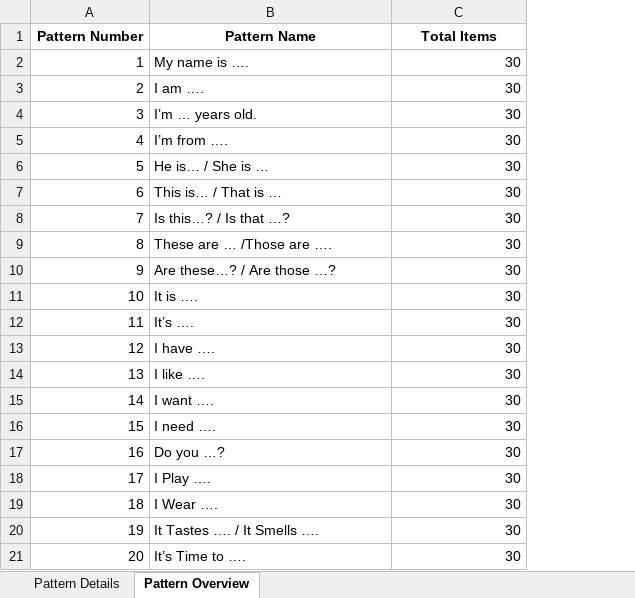
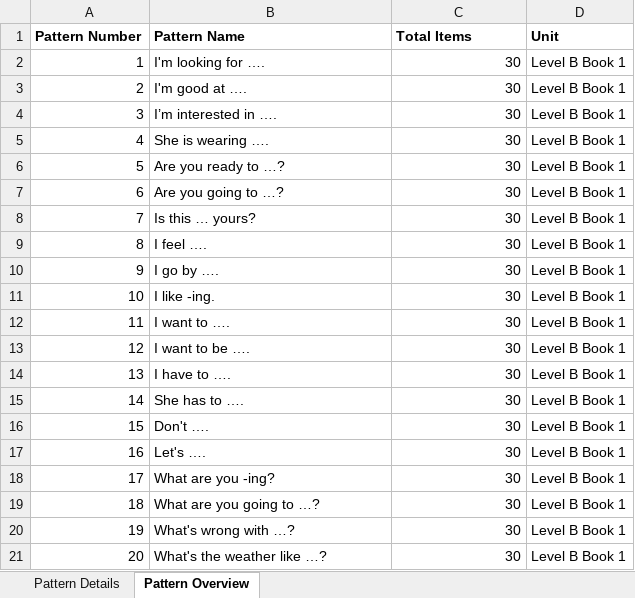
Before and after one commit to JustinJ90/worksheet-vercel, an Excel workbook: databases/PU Level B Book 1.xlsx, sheet Pattern Overview, drawn as a sheet; values as stored, in another font and other column widths than the file's, no borders; the diff names each change by its address in the sheet, - before the commit and + after, or states it on an @@ line.

```diff
--- a/databases/PU Level B Book 1.xlsx (sheet Pattern Overview)
+++ b/databases/PU Level B Book 1.xlsx (sheet Pattern Overview)
+column D (Unit), rows 2-21: all Level B Book 1
-A1:C1 alignment: center
+A1:C1 alignment: left
-B2 (Pattern Name): My name is ….
+B2 (Pattern Name): I'm looking for ….
-B3 (Pattern Name): I am ….
+B3 (Pattern Name): I'm good at ….
-B4 (Pattern Name): I’m … years old.
+B4 (Pattern Name): I’m interested in ….
-B5 (Pattern Name): I’m from ….
+B5 (Pattern Name): She is wearing ….
-B6 (Pattern Name): He is… / She is …
+B6 (Pattern Name): Are you ready to …?
-B7 (Pattern Name): This is… / That is …
+B7 (Pattern Name): Are you going to …?
-B8 (Pattern Name): Is this…? / Is that …?
+B8 (Pattern Name): Is this … yours?
-B9 (Pattern Name): These are … /Those are ….
+B9 (Pattern Name): I feel ….
-B10 (Pattern Name): Are these…? / Are those …?
+B10 (Pattern Name): I go by ….
-B11 (Pattern Name): It is ….
+B11 (Pattern Name): I like -ing.
-B12 (Pattern Name): It’s ….
+B12 (Pattern Name): I want to ….
-B13 (Pattern Name): I have ….
+B13 (Pattern Name): I want to be ….
-B14 (Pattern Name): I like ….
+B14 (Pattern Name): I have to ….
-B15 (Pattern Name): I want ….
+B15 (Pattern Name): She has to ….
-B16 (Pattern Name): I need ….
+B16 (Pattern Name): Don't ….
-B17 (Pattern Name): Do you …?
+B17 (Pattern Name): Let's ….
-B18 (Pattern Name): I Play ….
+B18 (Pattern Name): What are you -ing?
-B19 (Pattern Name): I Wear ….
+B19 (Pattern Name): What are you going to …?
-B20 (Pattern Name): It Tastes …. / It Smells ….
+B20 (Pattern Name): What's wrong with …?
-B21 (Pattern Name): It’s Time to ….
+B21 (Pattern Name): What's the weather like …?
```
Also changed, not shown: sheet Pattern Details, databases/PU Level A Book 2.xlsx, databases/PU Level B Book 2.xlsx, 2 other files.
